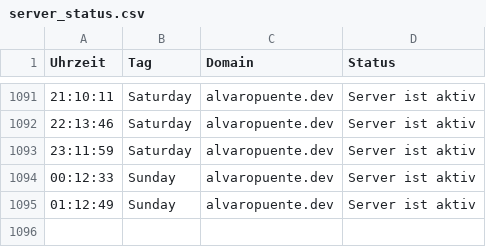
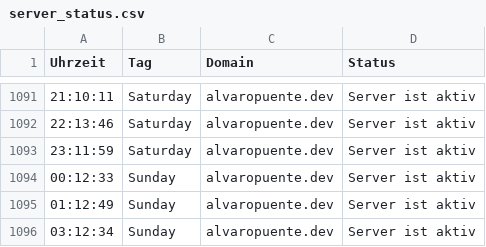
Before and after one commit to alvaropuentedev/server_status, a CSV file: server_status.csv, drawn as a sheet; only a part is shown, gaps mark what is left out.

```diff
--- a/server_status.csv
+++ b/server_status.csv
@@ -1095 +1095,2 @@ Uhrzeit, Tag, Domain, Status
 01:12:49,Sunday,alvaropuente.dev,Server ist aktiv
+03:12:34,Sunday,alvaropuente.dev,Server ist aktiv
```
